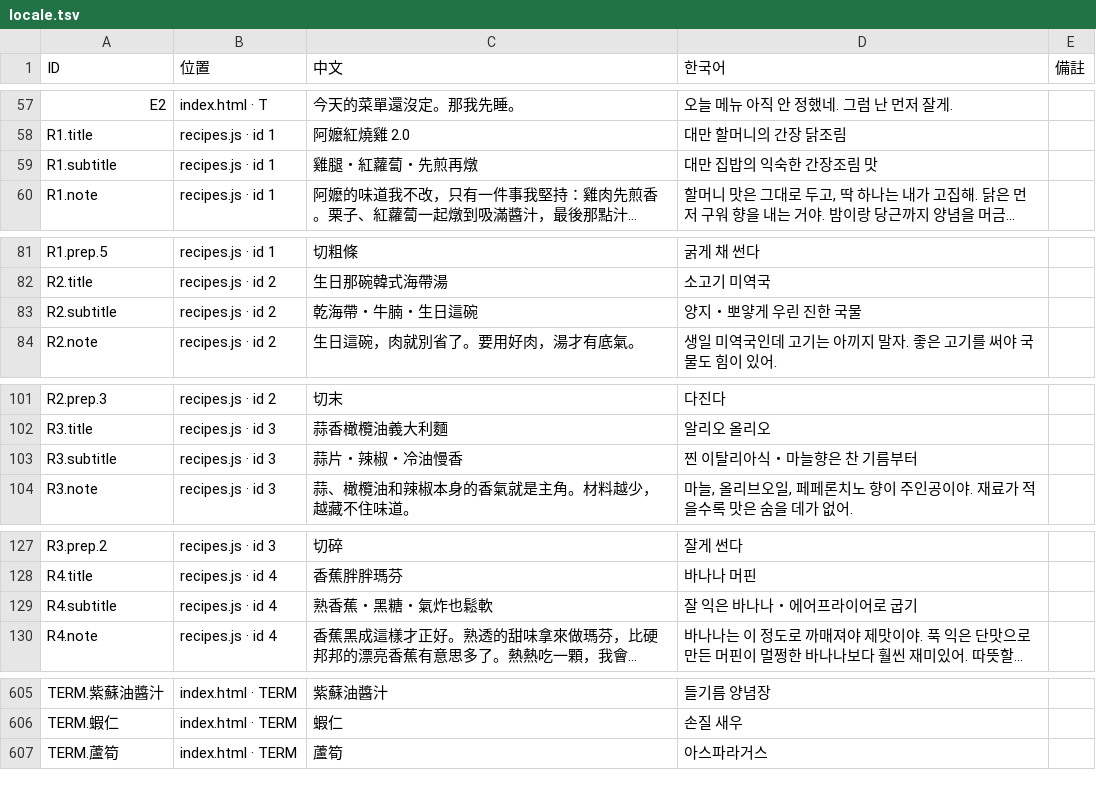
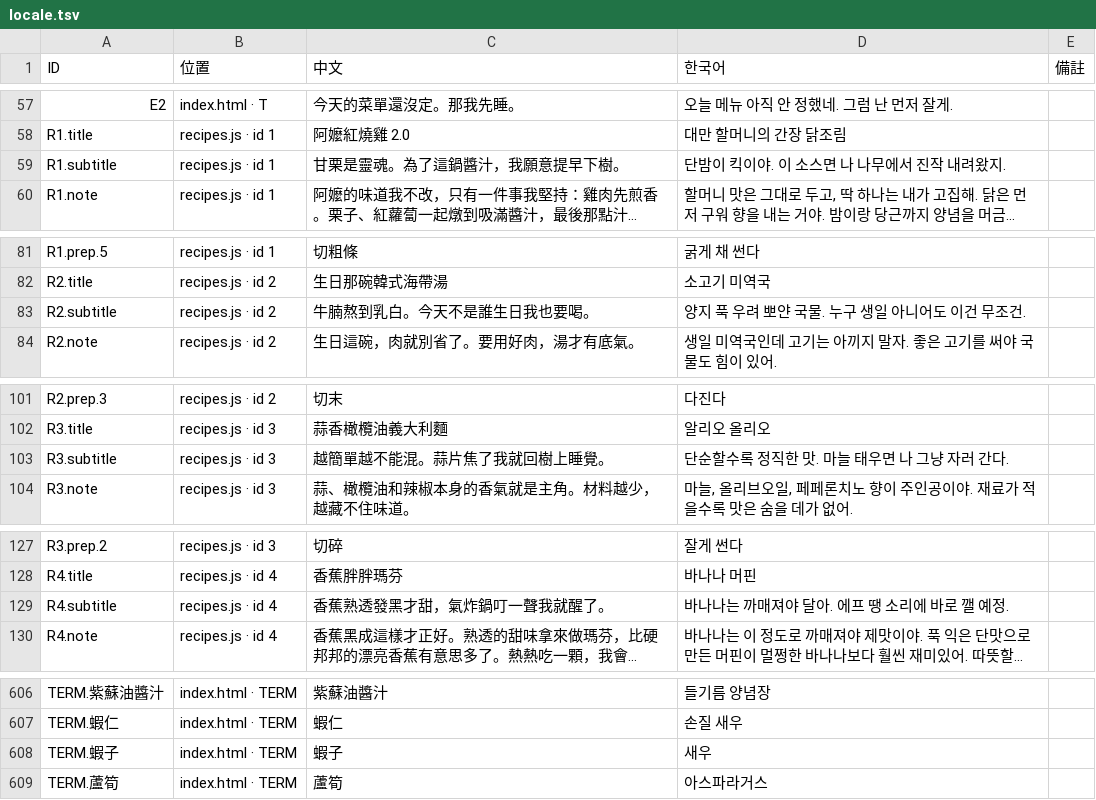
Before and after one commit to showbesun/bo-kitchen, a TSV file: locale.tsv, drawn as a sheet; only a part is shown, gaps mark what is left out; long unchanged cells end in …; the diff covers the shown part only; the diff names each change by its address in the sheet, - before the commit and + after, or states it on an @@ line.

```diff
--- a/locale.tsv
+++ b/locale.tsv
-C59 (中文): 雞腿・紅蘿蔔・先煎再燉
+C59 (中文): 甘栗是靈魂。為了這鍋醬汁，我願意提早下樹。
-D59 (한국어): 대만 집밥의 익숙한 간장조림 맛
+D59 (한국어): 단밤이 킥이야. 이 소스면 나 나무에서 진작 내려왔지.
-C83 (中文): 乾海帶・牛腩・生日這碗
+C83 (中文): 牛腩熬到乳白。今天不是誰生日我也要喝。
-D83 (한국어): 양지・뽀얗게 우린 진한 국물
+D83 (한국어): 양지 푹 우려 뽀얀 국물. 누구 생일 아니어도 이건 무조건.
-C103 (中文): 蒜片・辣椒・冷油慢香
+C103 (中文): 越簡單越不能混。蒜片焦了我就回樹上睡覺。
-D103 (한국어): 찐 이탈리아식・마늘향은 찬 기름부터
+D103 (한국어): 단순할수록 정직한 맛. 마늘 태우면 나 그냥 자러 간다.
-C129 (中文): 熟香蕉・黑糖・氣炸也鬆軟
+C129 (中文): 香蕉熟透發黑才甜，氣炸鍋叮一聲我就醒了。
-D129 (한국어): 잘 익은 바나나・에어프라이어로 굽기
+D129 (한국어): 바나나는 까매져야 달아. 에프 땡 소리에 바로 깰 예정.
+row 608: TERM.蝦子 | index.html · TERM | 蝦子 | 새우
```
Also changed, not shown: 2 added rows, 1 removed row and 42 edited cells elsewhere in this file, 4 other files.
